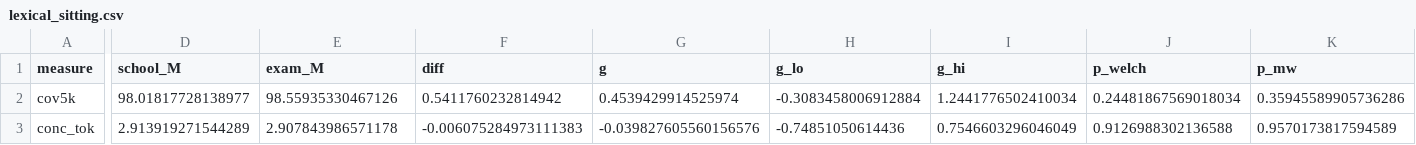
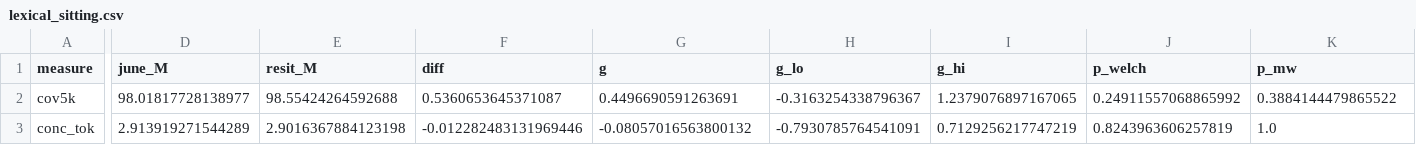
Before and after one commit to gregkavvadias/panhel-corpora, a CSV file: reanalysis/results/lexical_sitting.csv, drawn as a sheet; only a part is shown, gaps mark what is left out; the diff names each change by its address in the sheet, - before the commit and + after, or states it on an @@ line.

```diff
--- a/reanalysis/results/lexical_sitting.csv
+++ b/reanalysis/results/lexical_sitting.csv
-D1: school_M
+D1: june_M
-E1: exam_M
+E1: resit_M
-E2 (resit_M): 98.55935330467126
+E2 (resit_M): 98.55424264592688
-F2 (diff): 0.5411760232814942
+F2 (diff): 0.5360653645371087
-G2 (g): 0.4539429914525974
+G2 (g): 0.4496690591263691
-H2 (g_lo): -0.3083458006912884
+H2 (g_lo): -0.3163254338796367
-I2 (g_hi): 1.2441776502410034
+I2 (g_hi): 1.2379076897167065
-J2 (p_welch): 0.24481867569018034
+J2 (p_welch): 0.24911557068865992
-K2 (p_mw): 0.35945589905736286
+K2 (p_mw): 0.3884144479865522
-E3 (resit_M): 2.907843986571178
+E3 (resit_M): 2.9016367884123198
-F3 (diff): -0.006075284973111383
+F3 (diff): -0.012282483131969446
-G3 (g): -0.039827605560156576
+G3 (g): -0.08057016563800132
-H3 (g_lo): -0.74851050614436
+H3 (g_lo): -0.7930785764541091
-I3 (g_hi): 0.7546603296046049
+I3 (g_hi): 0.7129256217747219
-J3 (p_welch): 0.9126988302136588
+J3 (p_welch): 0.8243963606257819
-K3 (p_mw): 0.9570173817594589
+K3 (p_mw): 1.0
```
Also changed, not shown: reanalysis/data/exam_approvals.csv, reanalysis/results/lexical_features.csv, 10 other files.
